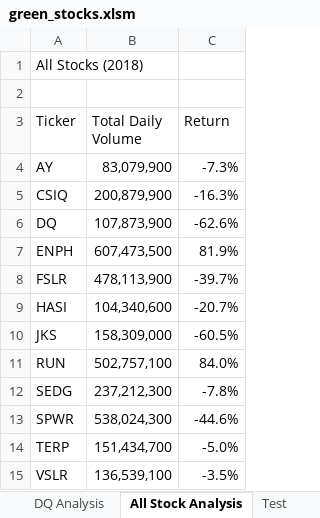
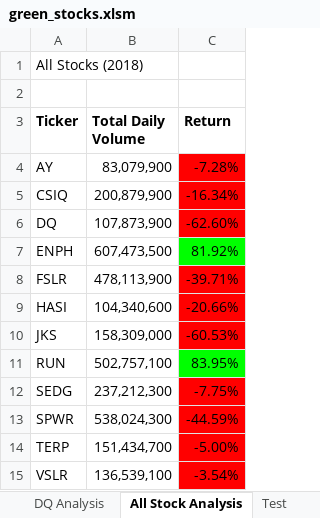
Before and after one commit to jmratcliff/stock-analysis, an Excel workbook: green_stocks.xlsm, sheet All Stock Analysis, drawn as a sheet; values as stored, in another font and other column widths than the file's, no borders; the diff names each change by its address in the sheet, - before the commit and + after, or states it on an @@ line.

Commit message:
Add files via upload

```diff
--- a/green_stocks.xlsm (sheet All Stock Analysis)
+++ b/green_stocks.xlsm (sheet All Stock Analysis)
-A3:C3 bold: off
+A3:C3 bold: on
-C4 (Return): -7.3%
+C4 (Return): -7.28%
-C4:C6 fill: none
+C4:C6 fill: #FF0000
-C5 (Return): -16.3%
+C5 (Return): -16.34%
-C6 (Return): -62.6%
+C6 (Return): -62.60%
-C7 (Return): 81.9%
+C7 (Return): 81.92%
-C7 fill: none
+C7 fill: #00FF00
-C8 (Return): -39.7%
+C8 (Return): -39.71%
-C8:C10 fill: none
+C8:C10 fill: #FF0000
-C9 (Return): -20.7%
+C9 (Return): -20.66%
-C10 (Return): -60.5%
+C10 (Return): -60.53%
-C11 (Return): 84.0%
+C11 (Return): 83.95%
-C11 fill: none
+C11 fill: #00FF00
-C12 (Return): -7.8%
+C12 (Return): -7.75%
-C12:C15 fill: none
+C12:C15 fill: #FF0000
-C13 (Return): -44.6%
+C13 (Return): -44.59%
-C14 (Return): -5.0%
+C14 (Return): -5.00%
-C15 (Return): -3.5%
+C15 (Return): -3.54%
```
